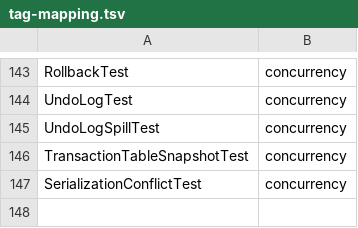
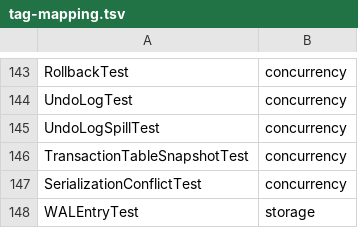
Before and after one commit to Reider85/dieseldb, a TSV file: scripts/tag-mapping.tsv, drawn as a sheet; only a part is shown, gaps mark what is left out.

Commit message:
3.2.69 R3-003 step 1/5: WAL entry format - WALEntry + WALOpcode/WALFormat, CRC32C, 8-byte aligned binary serialization, 35 tests + format doc

```diff
--- a/scripts/tag-mapping.tsv
+++ b/scripts/tag-mapping.tsv
@@ -147 +147,2 @@ TransactionTableSnapshotTest	concurrency
 SerializationConflictTest	concurrency
+WALEntryTest	storage
```
Also changed, not shown: 12 other files.
